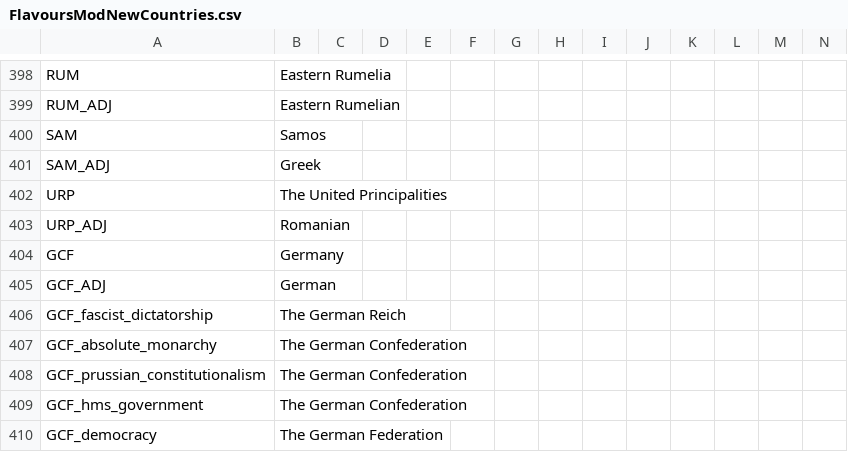
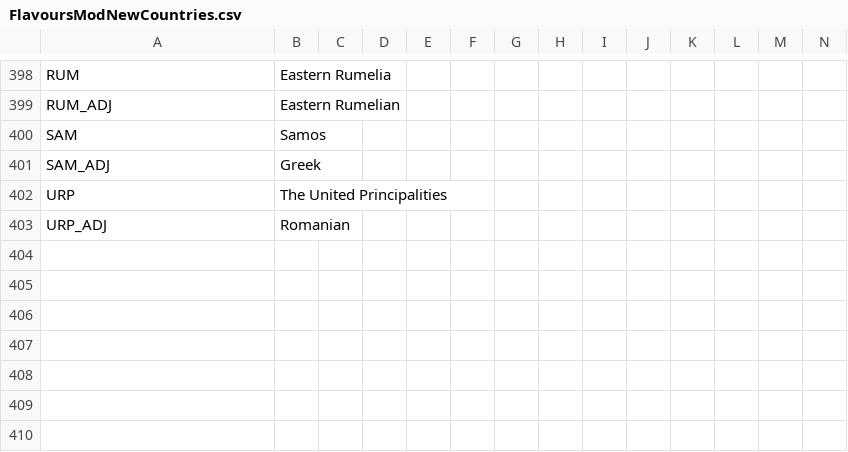
Before and after one commit to GeneralTownes/Historical_MP_Series_Vic2, a CSV file: HMPS/localisation/FlavoursModNewCountries.csv, drawn as a sheet; only a part is shown, gaps mark what is left out.

Commit message:
No GCF
- GCF tag completely removed
- Austria can only form Germany via becoming the SGF

```diff
--- a/HMPS/localisation/FlavoursModNewCountries.csv
+++ b/HMPS/localisation/FlavoursModNewCountries.csv
@@ -403,8 +403 @@ URP;The United Principalities;;;;;;;;;;;;;
 URP_ADJ;Romanian;;;;;;;;;;;;;
-GCF;Germany;;;;;;;;;;;;;
-GCF_ADJ;German;;;;;;;;;;;;;
-GCF_fascist_dictatorship;The German Reich;;;;;;;;;;;;;
-GCF_absolute_monarchy;The German Confederation;;;;;;;;;;;;;
-GCF_prussian_constitutionalism;The German Confederation;;;;;;;;;;;;;
-GCF_hms_government;The German Confederation;;;;;;;;;;;;;
-GCF_democracy;The German Federation;;;;;;;;;;;;;
```
Also changed, not shown: 54 other files.
